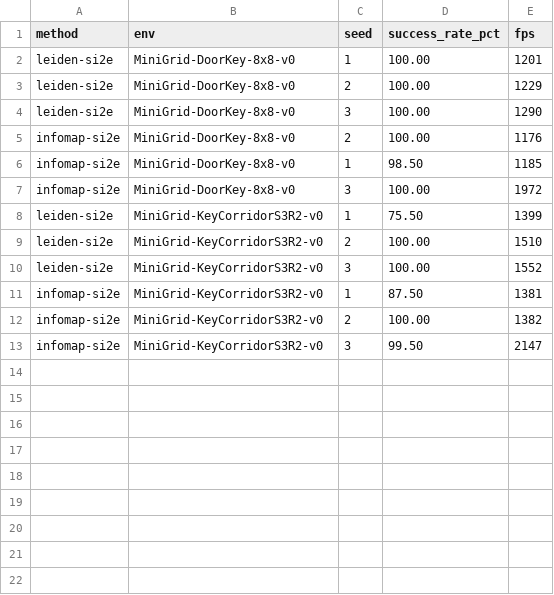
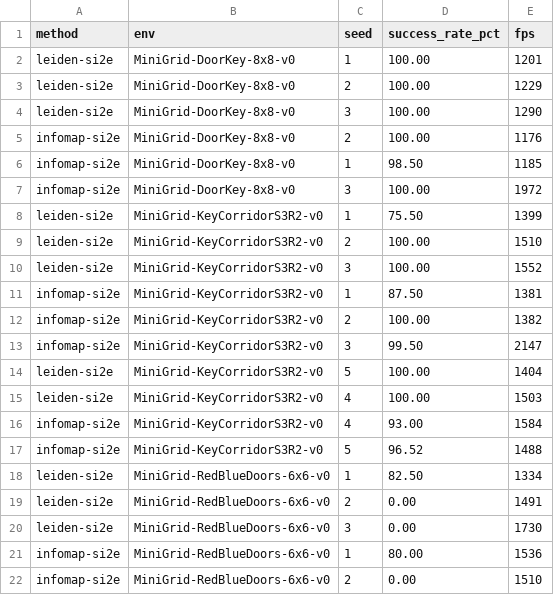
Before and after one commit to SuuTTT/learn-si2e, a CSV file: results/clustering-methods/summary.csv, drawn as a sheet; the diff names each change by its address in the sheet, - before the commit and + after, or states it on an @@ line.

```diff
--- a/results/clustering-methods/summary.csv
+++ b/results/clustering-methods/summary.csv
+row 14: leiden-si2e | MiniGrid-KeyCorridorS3R2-v0 | 5 | 100.00 | 1404
+row 15: leiden-si2e | MiniGrid-KeyCorridorS3R2-v0 | 4 | 100.00 | 1503
+row 16: infomap-si2e | MiniGrid-KeyCorridorS3R2-v0 | 4 | 93.00 | 1584
+row 17: infomap-si2e | MiniGrid-KeyCorridorS3R2-v0 | 5 | 96.52 | 1488
+row 18: leiden-si2e | MiniGrid-RedBlueDoors-6x6-v0 | 1 | 82.50 | 1334
+row 19: leiden-si2e | MiniGrid-RedBlueDoors-6x6-v0 | 2 | 0.00 | 1491
+row 20: leiden-si2e | MiniGrid-RedBlueDoors-6x6-v0 | 3 | 0.00 | 1730
+row 21: infomap-si2e | MiniGrid-RedBlueDoors-6x6-v0 | 1 | 80.00 | 1536
+row 22: infomap-si2e | MiniGrid-RedBlueDoors-6x6-v0 | 2 | 0.00 | 1510
```
Also changed, not shown: 28 other files.
